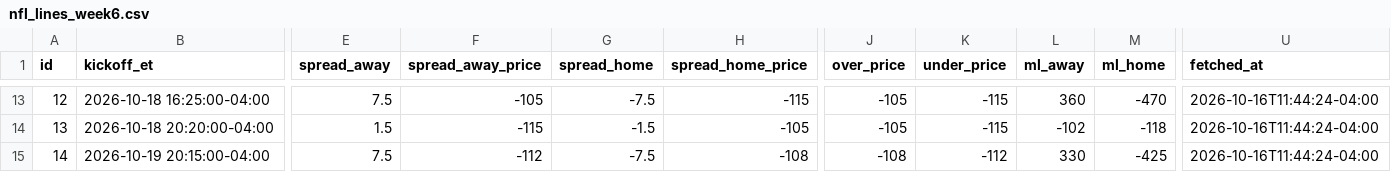
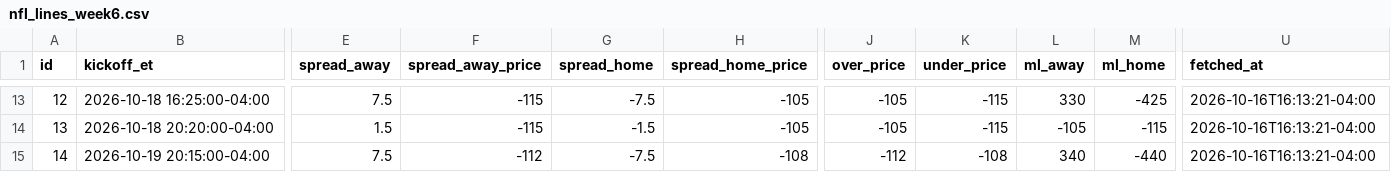
Before and after one commit to jolsufka/nfl_spread_league, a CSV file: data/lines/nfl_lines_week6.csv, drawn as a sheet; only a part is shown, gaps mark what is left out; the diff covers the shown part only; the diff names each change by its address in the sheet, - before the commit and + after, or states it on an @@ line.

```diff
--- a/data/lines/nfl_lines_week6.csv
+++ b/data/lines/nfl_lines_week6.csv
-F13 (spread_away_price): -105
+F13 (spread_away_price): -115
-H13 (spread_home_price): -115
+H13 (spread_home_price): -105
-L13 (ml_away): 360
+L13 (ml_away): 330
-M13 (ml_home): -470
+M13 (ml_home): -425
-U13:U15 (fetched_at): 2026-10-16T11:44:24-04:00
+U13:U15 (fetched_at): 2026-10-16T16:13:21-04:00
-L14 (ml_away): -102
+L14 (ml_away): -105
-M14 (ml_home): -118
+M14 (ml_home): -115
-J15 (over_price): -108
+J15 (over_price): -112
-K15 (under_price): -112
+K15 (under_price): -108
-L15 (ml_away): 330
+L15 (ml_away): 340
-M15 (ml_home): -425
+M15 (ml_home): -440
```
Also changed, not shown: 39 edited cells elsewhere in this file.
